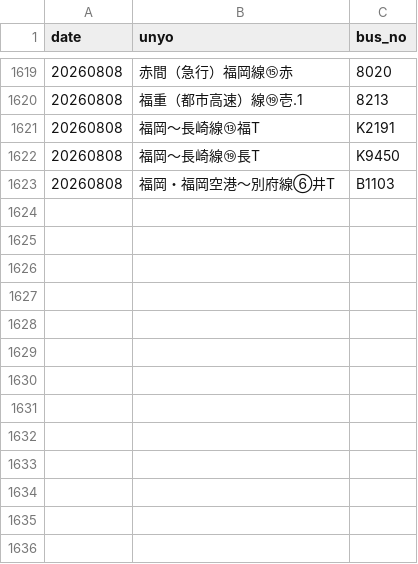
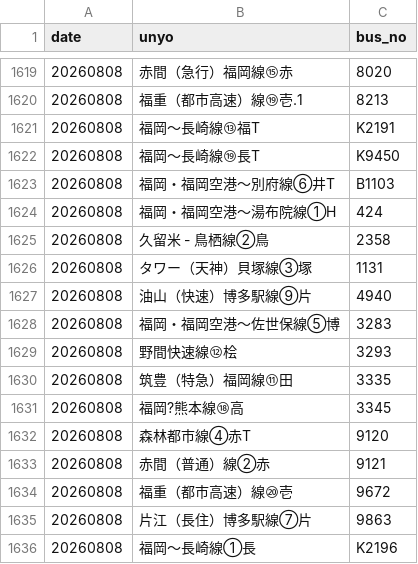
Before and after one commit to sakuraps1134/naviapp, a CSV file: 20260808.csv, drawn as a sheet; only a part is shown, gaps mark what is left out.

```diff
--- a/20260808.csv
+++ b/20260808.csv
@@ -1623 +1623,14 @@
 "20260808","福岡・福岡空港～別府線⑥井T","B1103"
+"20260808","福岡・福岡空港～湯布院線①H","424"
+"20260808","久留米 - 鳥栖線②鳥","2358"
+"20260808","タワー（天神）貝塚線③塚","1131"
+"20260808","油山（快速）博多駅線⑨片","4940"
+"20260808","福岡・福岡空港～佐世保線⑤博","3283"
+"20260808","野間快速線⑫桧","3293"
+"20260808","筑豊（特急）福岡線⑪田","3335"
+"20260808","福岡?熊本線⑱高","3345"
+"20260808","森林都市線④赤T","9120"
+"20260808","赤間（普通）線②赤","9121"
+"20260808","福重（都市高速）線⑳壱","9672"
+"20260808","片江（長住）博多駅線⑦片","9863"
+"20260808","福岡～長崎線①長","K2196"
```
Also changed, not shown: 1 other file.
